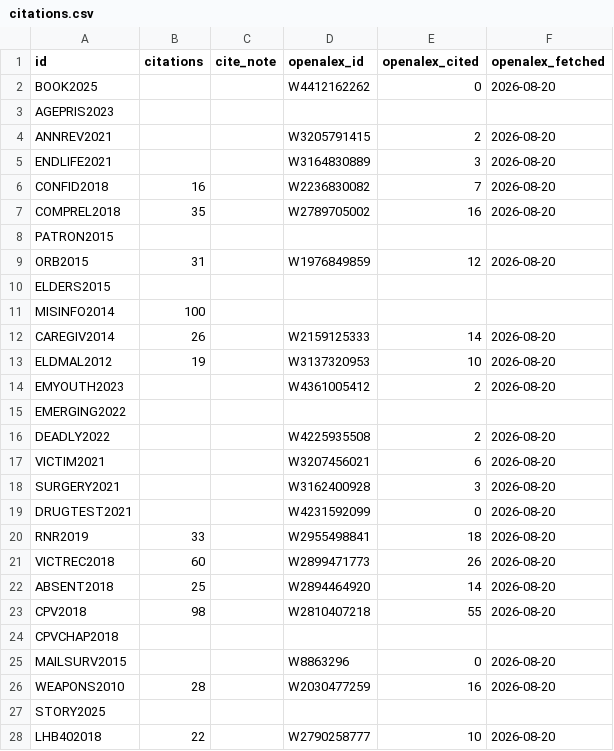
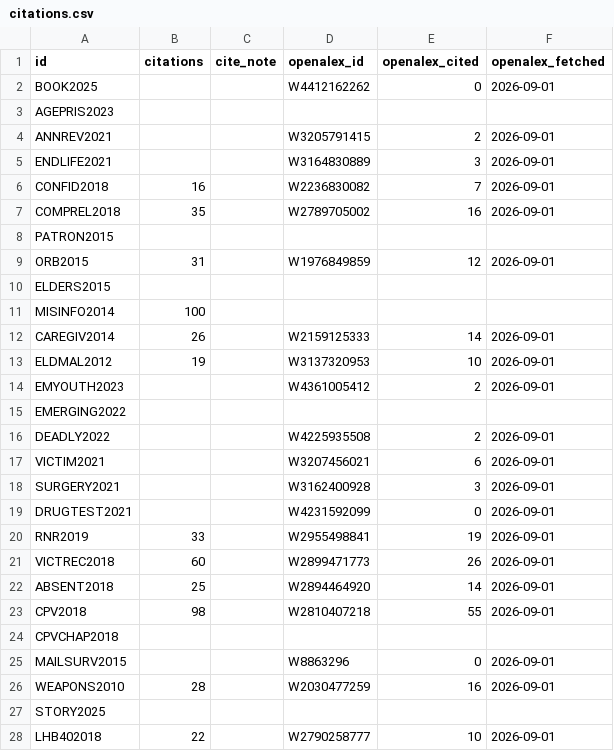
Before and after one commit to lwylie01/my-site, a CSV file: selected-work/data/citations.csv, drawn as a sheet; only a part is shown; the diff covers the shown part only.

```diff
--- a/selected-work/data/citations.csv
+++ b/selected-work/data/citations.csv
@@ -1,28 +1,28 @@
 "id","citations","cite_note","openalex_id","openalex_cited","openalex_fetched"
-"BOOK2025",,"","W4412162262",0,"2026-08-20"
+"BOOK2025",,"","W4412162262",0,"2026-09-01"
 "AGEPRIS2023",,"","",,""
-"ANNREV2021",,"","W3205791415",2,"2026-08-20"
-"ENDLIFE2021",,"","W3164830889",3,"2026-08-20"
-"CONFID2018",16,"","W2236830082",7,"2026-08-20"
-"COMPREL2018",35,"","W2789705002",16,"2026-08-20"
+"ANNREV2021",,"","W3205791415",2,"2026-09-01"
+"ENDLIFE2021",,"","W3164830889",3,"2026-09-01"
+"CONFID2018",16,"","W2236830082",7,"2026-09-01"
+"COMPREL2018",35,"","W2789705002",16,"2026-09-01"
 "PATRON2015",,"","",,""
-"ORB2015",31,"","W1976849859",12,"2026-08-20"
+"ORB2015",31,"","W1976849859",12,"2026-09-01"
 "ELDERS2015",,"","",,""
 "MISINFO2014",100,"","",,""
-"CAREGIV2014",26,"","W2159125333",14,"2026-08-20"
-"ELDMAL2012",19,"","W3137320953",10,"2026-08-20"
-"EMYOUTH2023",,"","W4361005412",2,"2026-08-20"
+"CAREGIV2014",26,"","W2159125333",14,"2026-09-01"
+"ELDMAL2012",19,"","W3137320953",10,"2026-09-01"
+"EMYOUTH2023",,"","W4361005412",2,"2026-09-01"
 "EMERGING2022",,"","",,""
-"DEADLY2022",,"","W4225935508",2,"2026-08-20"
-"VICTIM2021",,"","W3207456021",6,"2026-08-20"
-"SURGERY2021",,"","W3162400928",3,"2026-08-20"
-"DRUGTEST2021",,"","W4231592099",0,"2026-08-20"
-"RNR2019",33,"","W2955498841",18,"2026-08-20"
-"VICTREC2018",60,"","W2899471773",26,"2026-08-20"
-"ABSENT2018",25,"","W2894464920",14,"2026-08-20"
-"CPV2018",98,"","W2810407218",55,"2026-08-20"
+"DEADLY2022",,"","W4225935508",2,"2026-09-01"
+"VICTIM2021",,"","W3207456021",6,"2026-09-01"
+"SURGERY2021",,"","W3162400928",3,"2026-09-01"
+"DRUGTEST2021",,"","W4231592099",0,"2026-09-01"
+"RNR2019",33,"","W2955498841",19,"2026-09-01"
+"VICTREC2018",60,"","W2899471773",26,"2026-09-01"
+"ABSENT2018",25,"","W2894464920",14,"2026-09-01"
+"CPV2018",98,"","W2810407218",55,"2026-09-01"
 "CPVCHAP2018",,"","",,""
-"MAILSURV2015",,"","W8863296",0,"2026-08-20"
-"WEAPONS2010",28,"","W2030477259",16,"2026-08-20"
+"MAILSURV2015",,"","W8863296",0,"2026-09-01"
+"WEAPONS2010",28,"","W2030477259",16,"2026-09-01"
 "STORY2025",,"","",,""
-"LHB402018",22,"","W2790258777",10,"2026-08-20"
+"LHB402018",22,"","W2790258777",10,"2026-09-01"
```
Also changed, not shown: 7 edited cells elsewhere in this file.
